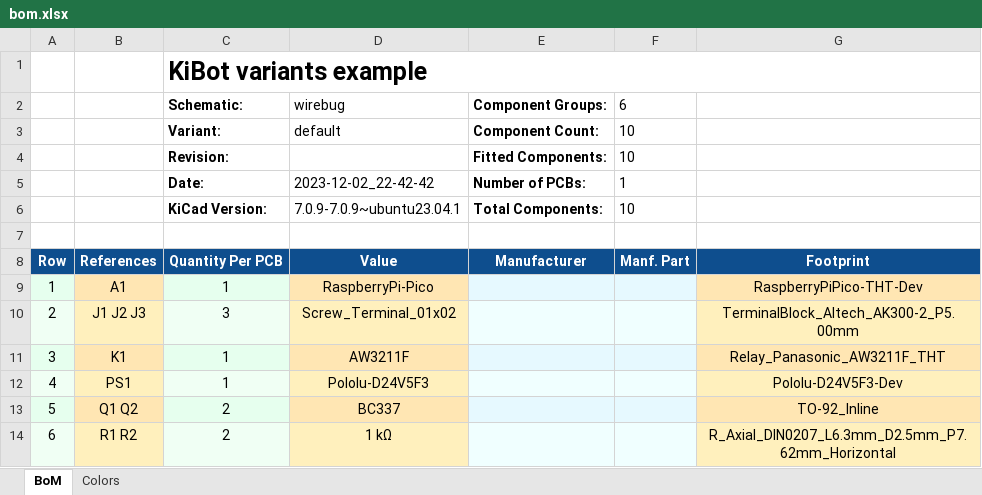
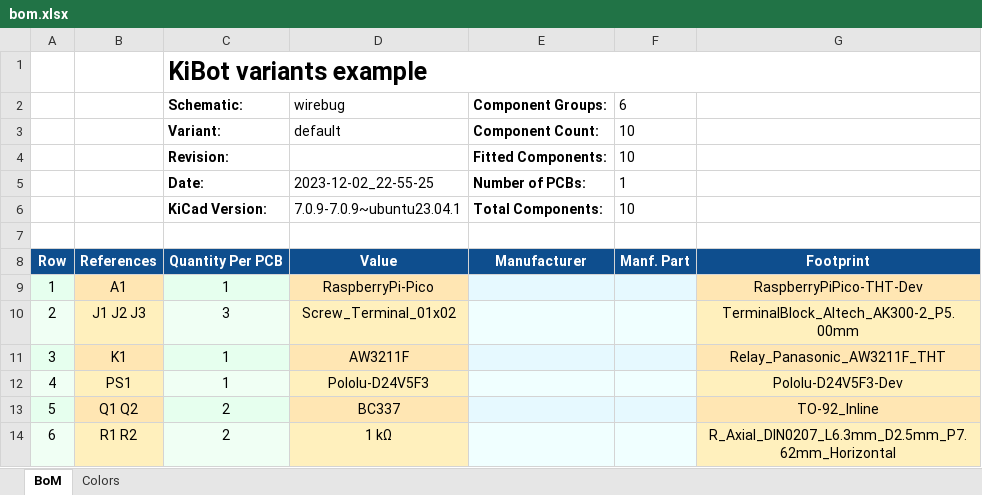
Before and after one commit to twyleg/wirebug_hardware, an Excel workbook: export/bom/bom.xlsx, sheet BoM, drawn as a sheet; values as stored, in another font and other column widths than the file's, no borders; charts and pictures not drawn; the diff names each change by its address in the sheet, - before the commit and + after, or states it on an @@ line.

Commit message:
Generated exports

```diff
--- a/export/bom/bom.xlsx (sheet BoM)
+++ b/export/bom/bom.xlsx (sheet BoM)
-D5: 2023-12-02_22-42-42
+D5: 2023-12-02_22-55-25
```
Also changed, not shown: 35 other files.
